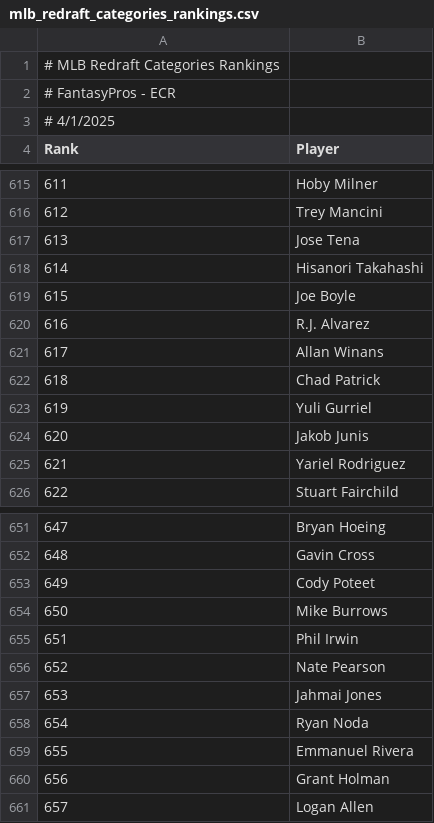
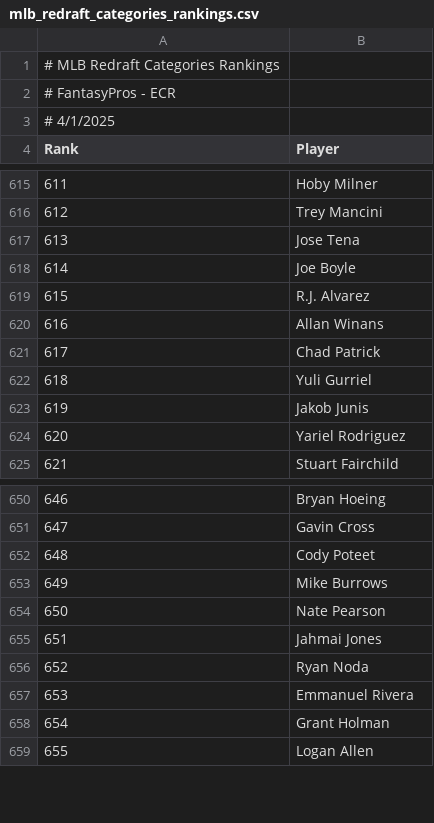
Before and after one commit to austindreosch/playbook, a CSV file: public/docs/mlb_redraft_categories_rankings.csv, drawn as a sheet; only a part is shown, gaps mark what is left out; removed rows and columns are numbered as before the commit, all else as after; the diff names each change by its address in the sheet, - before the commit and + after, or states it on an @@ line.

```diff
--- a/public/docs/mlb_redraft_categories_rankings.csv
+++ b/public/docs/mlb_redraft_categories_rankings.csv
-row 618: 614 | Hisanori Takahashi
@@ column A (Rank) renumbered from row 618 down @@
-row 655: 651 | Phil Irwin
```
Also changed, not shown: public/docs/nba_redraft_categories_rankings.csv, public/docs/nba_redraft_points_rankings.csv, 19 other files.
